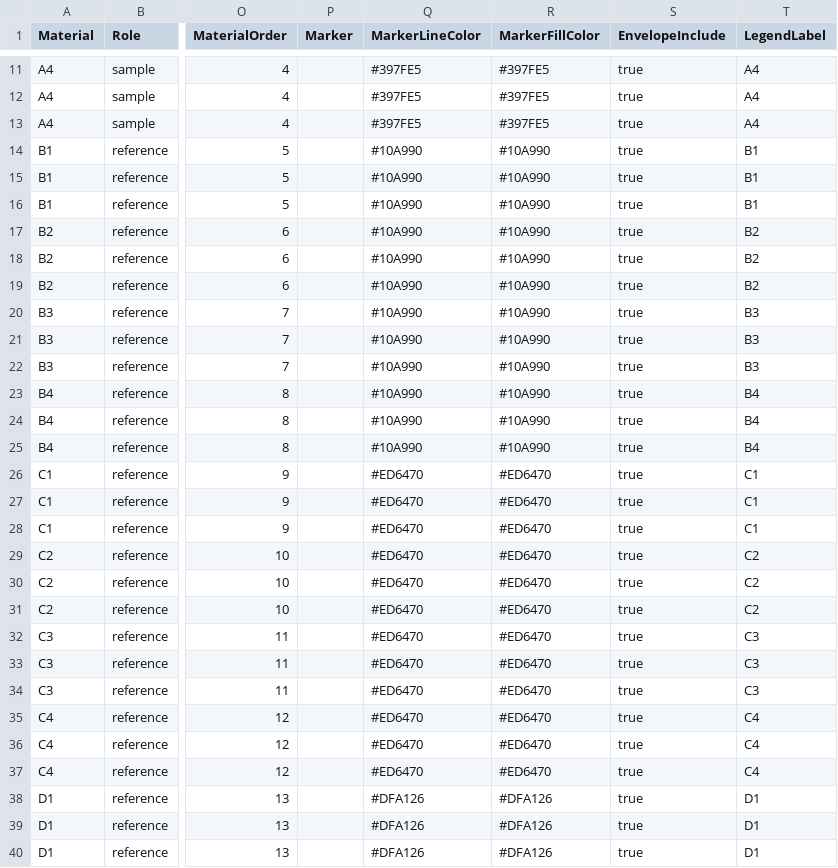
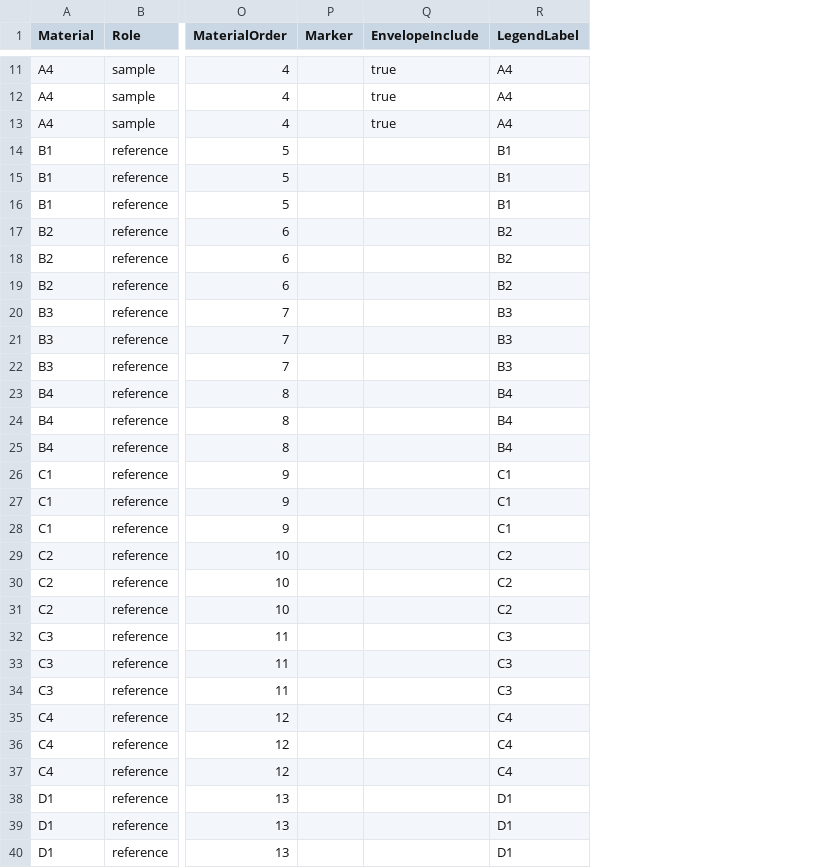
Before and after one commit to tunghsutian-creator/Science-Plot, a CSV file: docs/assets/showcase/v2/performance/performance-scatter-rich.csv, drawn as a sheet; only a part is shown, gaps mark what is left out; removed rows and columns are numbered as before the commit, all else as after; the diff covers the shown part only; the diff names each change by its address in the sheet, - before the commit and + after, or states it on an @@ line.

Commit message:
docs: render showcase data with program-default colors

```diff
--- a/docs/assets/showcase/v2/performance/performance-scatter-rich.csv
+++ b/docs/assets/showcase/v2/performance/performance-scatter-rich.csv
-column Q (MarkerLineColor), rows 11-40: #397FE5 | #397FE5 | #397FE5 | #10A990 | #10A990 | #10A990 | #10A990 | #10A990 | #10A990 | #10A990 | #10A990 | #10A990 | #10A990 | #10A990 | #10A990 | #ED6470 | #ED6470 | #ED6470 | #ED6470 | #ED6470 | #ED6470 | #ED6470 | #ED6470 | #ED6470 | #ED6470 | #ED6470 | #ED6470 | #DFA126 | #DFA126 | #DFA126
-column R (MarkerFillColor), rows 11-40: #397FE5 | #397FE5 | #397FE5 | #10A990 | #10A990 | #10A990 | #10A990 | #10A990 | #10A990 | #10A990 | #10A990 | #10A990 | #10A990 | #10A990 | #10A990 | #ED6470 | #ED6470 | #ED6470 | #ED6470 | #ED6470 | #ED6470 | #ED6470 | #ED6470 | #ED6470 | #ED6470 | #ED6470 | #ED6470 | #DFA126 | #DFA126 | #DFA126
-Q14:Q40 (EnvelopeInclude): true
+Q14:Q40 (EnvelopeInclude): (empty)
```
Also changed, not shown: 9 edited cells elsewhere in this file, docs/assets/showcase/v2/performance/performance-radar-rich.csv, 27 other files.
